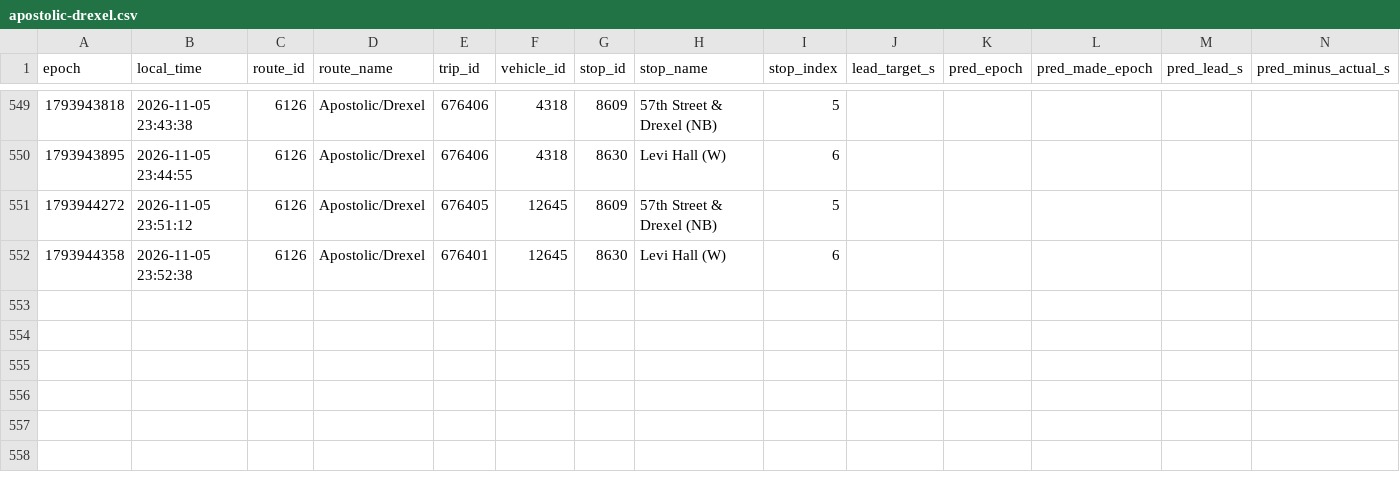
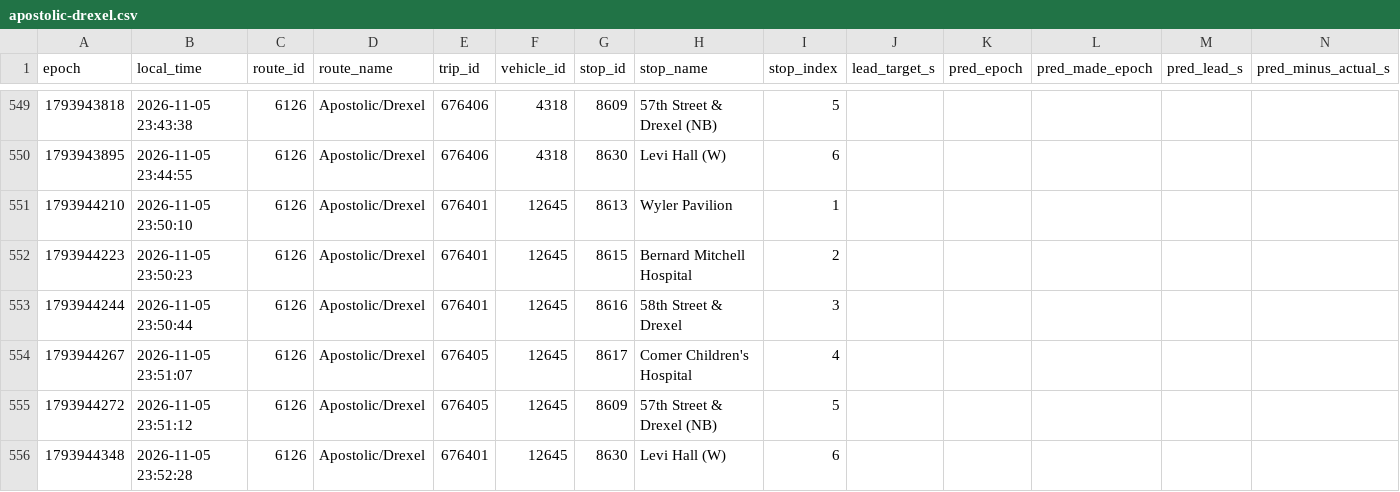
Before and after one commit to blobberus/straight-bussing-data, a CSV file: data/arrivals/2026-11-05/apostolic-drexel.csv, drawn as a sheet; only a part is shown, gaps mark what is left out; addresses are those after the commit; rows hold the shown columns only; the diff names each change by its address in the sheet, - before the commit and + after, or states it on an @@ line.

```diff
--- a/data/arrivals/2026-11-05/apostolic-drexel.csv
+++ b/data/arrivals/2026-11-05/apostolic-drexel.csv
+row 551: 1793944210 | 2026-11-05 23:50:10 | 6126 | Apostolic/Drexel | 676401 | 12645 | 8613 | Wyler Pavilion | 1
+row 552: 1793944223 | 2026-11-05 23:50:23 | 6126 | Apostolic/Drexel | 676401 | 12645 | 8615 | Bernard Mitchell Hospital | 2
+row 553: 1793944244 | 2026-11-05 23:50:44 | 6126 | Apostolic/Drexel | 676401 | 12645 | 8616 | 58th Street & Drexel | 3
+row 554: 1793944267 | 2026-11-05 23:51:07 | 6126 | Apostolic/Drexel | 676405 | 12645 | 8617 | Comer Children's Hospital | 4
-A556 (epoch): 1793944358
+A556 (epoch): 1793944348
-B556 (local_time): 2026-11-05 23:52:38
+B556 (local_time): 2026-11-05 23:52:28
```
Also changed, not shown: data/arrivals/2026-11-05/central.csv, data/latest.csv, 2 other files.
